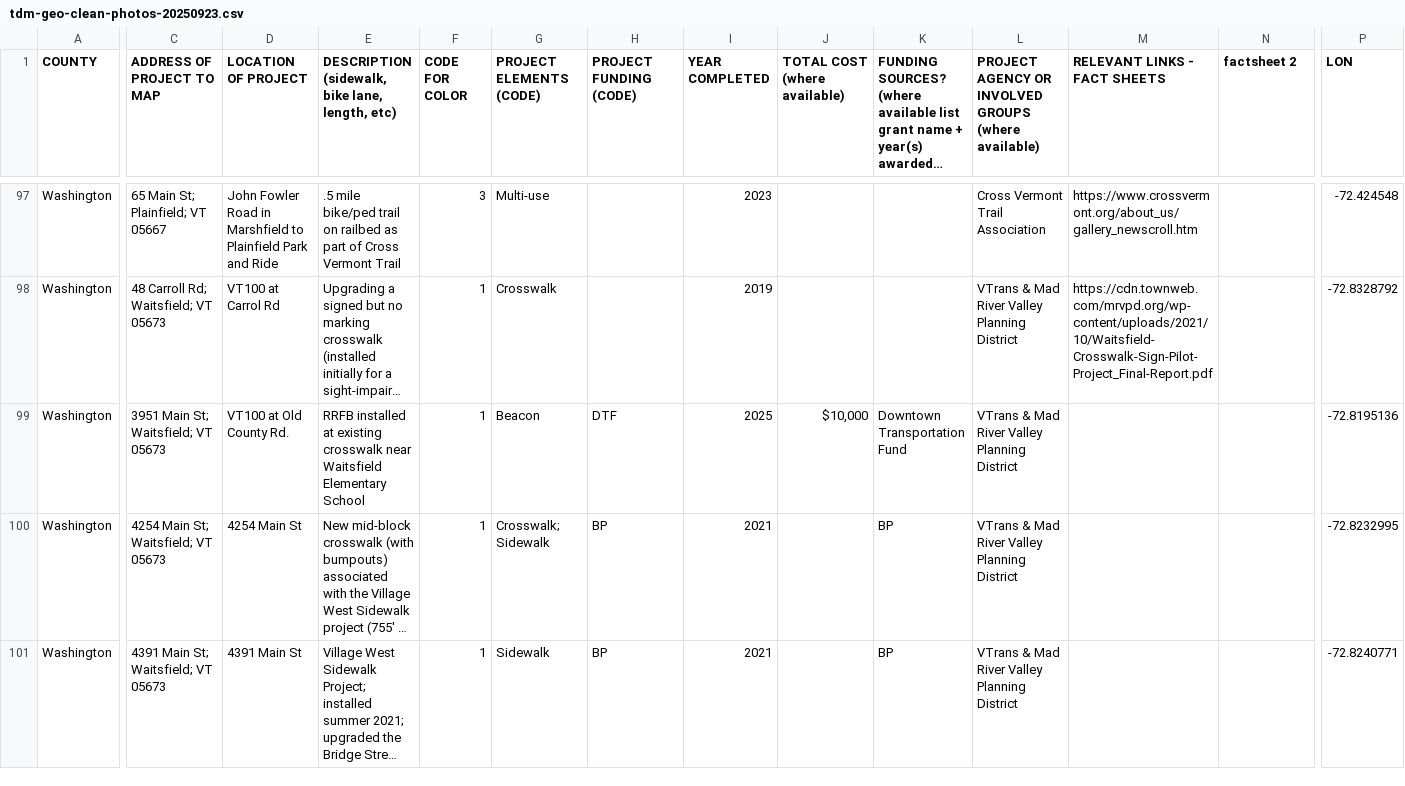
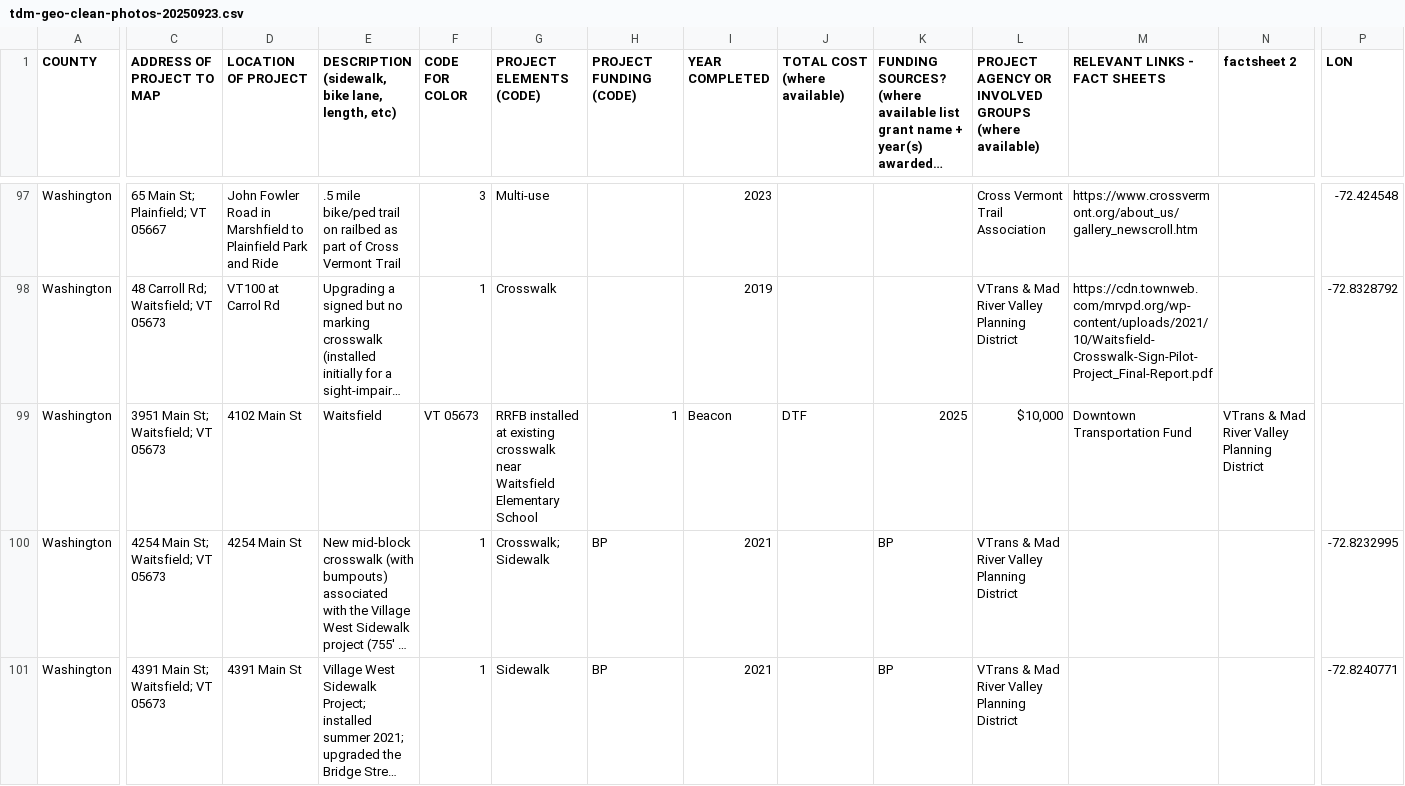
Before and after one commit to bendoesdata/tdm-map, a CSV file: public/data/tdm-geo-clean-photos-20250923.csv, drawn as a sheet; only a part is shown, gaps mark what is left out; long unchanged cells end in …; the diff covers the shown part only; the diff names each change by its address in the sheet, - before the commit and + after, or states it on an @@ line.

Commit message:
fix address

```diff
--- a/public/data/tdm-geo-clean-photos-20250923.csv
+++ b/public/data/tdm-geo-clean-photos-20250923.csv
-D99 (LOCATION OF PROJECT): VT100 at Old County Rd.
+D99 (LOCATION OF PROJECT): 4102 Main St
-E99: RRFB installed at existing crosswalk near Waitsfield Elementary School
+E99: Waitsfield
-F99 (CODE FOR COLOR): 1
+F99 (CODE FOR COLOR): VT 05673
-G99 (PROJECT ELEMENTS (CODE)): Beacon
+G99 (PROJECT ELEMENTS (CODE)): RRFB installed at existing crosswalk near Waitsfield Elementary School
-H99 (PROJECT FUNDING (CODE)): DTF
+H99 (PROJECT FUNDING (CODE)): 1
-I99 (YEAR COMPLETED): 2025
+I99 (YEAR COMPLETED): Beacon
-J99 (TOTAL COST (where available)): $10,000
+J99 (TOTAL COST (where available)): DTF
-K99: Downtown Transportation Fund
+K99: 2025
-L99: VTrans & Mad River Valley Planning District
+L99: $10,000
-M99 (RELEVANT LINKS - FACT SHEETS): (empty)
+M99 (RELEVANT LINKS - FACT SHEETS): Downtown Transportation Fund
-N99 (factsheet 2): (empty)
+N99 (factsheet 2): VTrans & Mad River Valley Planning District
-P99 (LON): -72.8195136
+P99 (LON): (empty)
```
Also changed, not shown: 3 edited cells elsewhere in this file.
